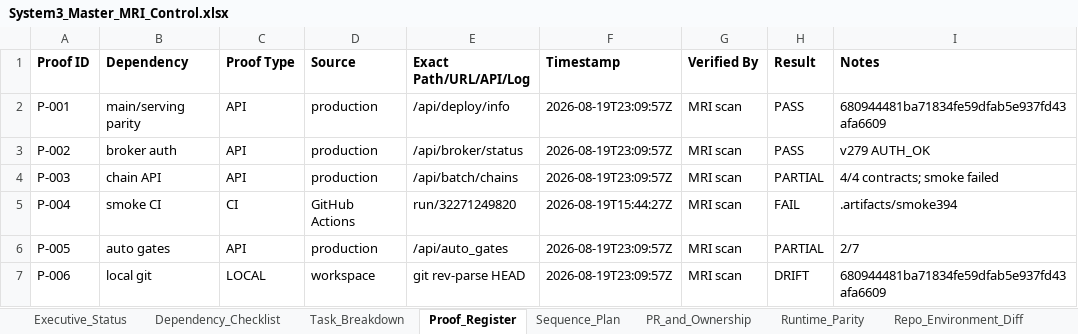
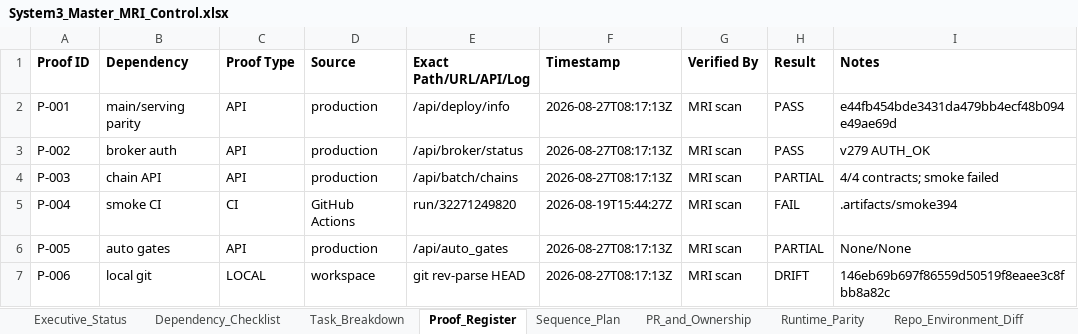
Before and after one commit to psw2025-cmd/Genesis_System3, an Excel workbook: System3_Master_MRI_Control.xlsx, sheet Proof_Register, drawn as a sheet; values as stored, in another font and other column widths than the file's, no borders; the diff names each change by its address in the sheet, - before the commit and + after, or states it on an @@ line.

```diff
--- a/System3_Master_MRI_Control.xlsx (sheet Proof_Register)
+++ b/System3_Master_MRI_Control.xlsx (sheet Proof_Register)
-F2:F4 (Timestamp): 2026-08-19T23:09:57Z
+F2:F4 (Timestamp): 2026-08-27T08:17:13Z
-I2 (Notes): 680944481ba71834fe59dfab5e937fd43afa6609
+I2 (Notes): e44fb454bde3431da479bb4ecf48b094e49ae69d
-F6:F7 (Timestamp): 2026-08-19T23:09:57Z
+F6:F7 (Timestamp): 2026-08-27T08:17:13Z
-I6 (Notes): 2/7
+I6 (Notes): None/None
-I7 (Notes): 680944481ba71834fe59dfab5e937fd43afa6609
+I7 (Notes): 146eb69b697f86559d50519f8eaee3c8fbb8a82c
```
Also changed, not shown: sheet PR_and_Ownership, sheet Dependency_Checklist, sheet Repo_Environment_Diff, sheet Executive_Status, sheet Market_Data_Truth, sheet Runtime_Parity, 1 more sheet, 1 other file.
